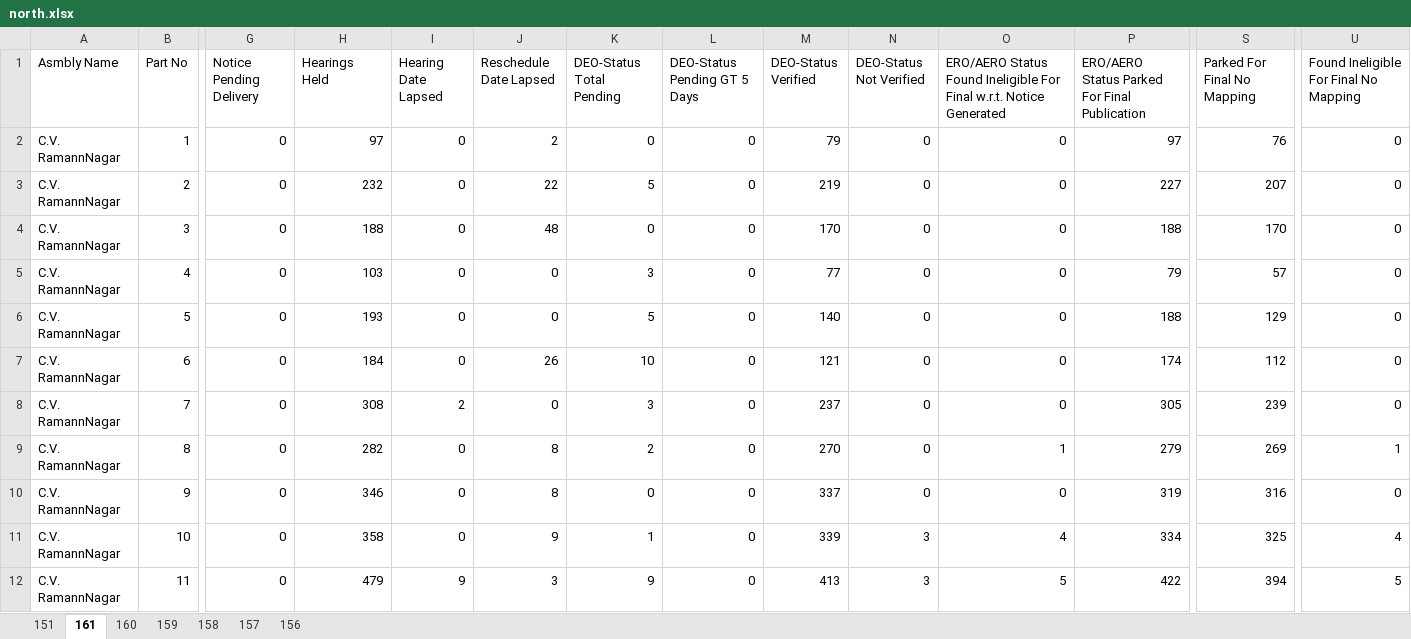
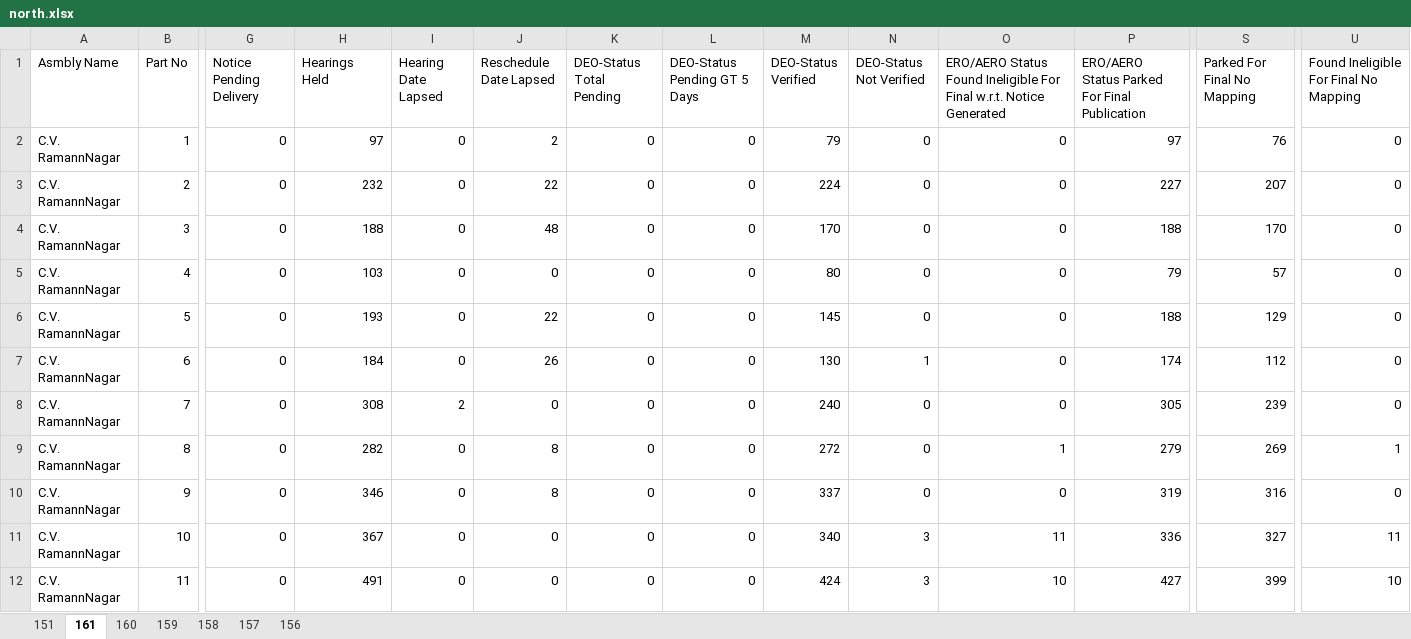
Before and after one commit to deepakmayasandra-cyber/notice-daily, an Excel workbook: north.xlsx, sheet 161, drawn as a sheet; only a part is shown, gaps mark what is left out; values as stored, in another font and other column widths than the file's, no borders; the diff covers the shown part only; the diff names each change by its address in the sheet, - before the commit and + after, or states it on an @@ line.

```diff
--- a/north.xlsx (sheet 161)
+++ b/north.xlsx (sheet 161)
-K3 (DEO-Status Total Pending): 5
+K3 (DEO-Status Total Pending): 0
-M3 (DEO-Status Verified): 219
+M3 (DEO-Status Verified): 224
-K5 (DEO-Status Total Pending): 3
+K5 (DEO-Status Total Pending): 0
-M5 (DEO-Status Verified): 77
+M5 (DEO-Status Verified): 80
-J6 (Reschedule Date Lapsed): 0
+J6 (Reschedule Date Lapsed): 22
-K6 (DEO-Status Total Pending): 5
+K6 (DEO-Status Total Pending): 0
-M6 (DEO-Status Verified): 140
+M6 (DEO-Status Verified): 145
-K7 (DEO-Status Total Pending): 10
+K7 (DEO-Status Total Pending): 0
-M7 (DEO-Status Verified): 121
+M7 (DEO-Status Verified): 130
-N7 (DEO-Status Not Verified): 0
+N7 (DEO-Status Not Verified): 1
-K8 (DEO-Status Total Pending): 3
+K8 (DEO-Status Total Pending): 0
-M8 (DEO-Status Verified): 237
+M8 (DEO-Status Verified): 240
-K9 (DEO-Status Total Pending): 2
+K9 (DEO-Status Total Pending): 0
-M9 (DEO-Status Verified): 270
+M9 (DEO-Status Verified): 272
-H11 (Hearings Held): 358
+H11 (Hearings Held): 367
-J11 (Reschedule Date Lapsed): 9
+J11 (Reschedule Date Lapsed): 0
-K11 (DEO-Status Total Pending): 1
+K11 (DEO-Status Total Pending): 0
-M11 (DEO-Status Verified): 339
+M11 (DEO-Status Verified): 340
-O11: 4
+O11: 11
-P11: 334
+P11: 336
-S11 (Parked For Final No Mapping): 325
+S11 (Parked For Final No Mapping): 327
-U11: 4
+U11: 11
-H12 (Hearings Held): 479
+H12 (Hearings Held): 491
-I12 (Hearing Date Lapsed): 9
+I12 (Hearing Date Lapsed): 0
-J12 (Reschedule Date Lapsed): 3
+J12 (Reschedule Date Lapsed): 0
-K12 (DEO-Status Total Pending): 9
+K12 (DEO-Status Total Pending): 0
-M12 (DEO-Status Verified): 413
+M12 (DEO-Status Verified): 424
-O12: 5
+O12: 10
-P12: 422
+P12: 427
-S12 (Parked For Final No Mapping): 394
+S12 (Parked For Final No Mapping): 399
-U12: 5
+U12: 10
```
Also changed, not shown: 995 edited cells elsewhere in this sheet, sheet 160, sheet 151, sheet 158, sheet 157, sheet 159, sheet 156, south.xlsx, urban.xlsx.
